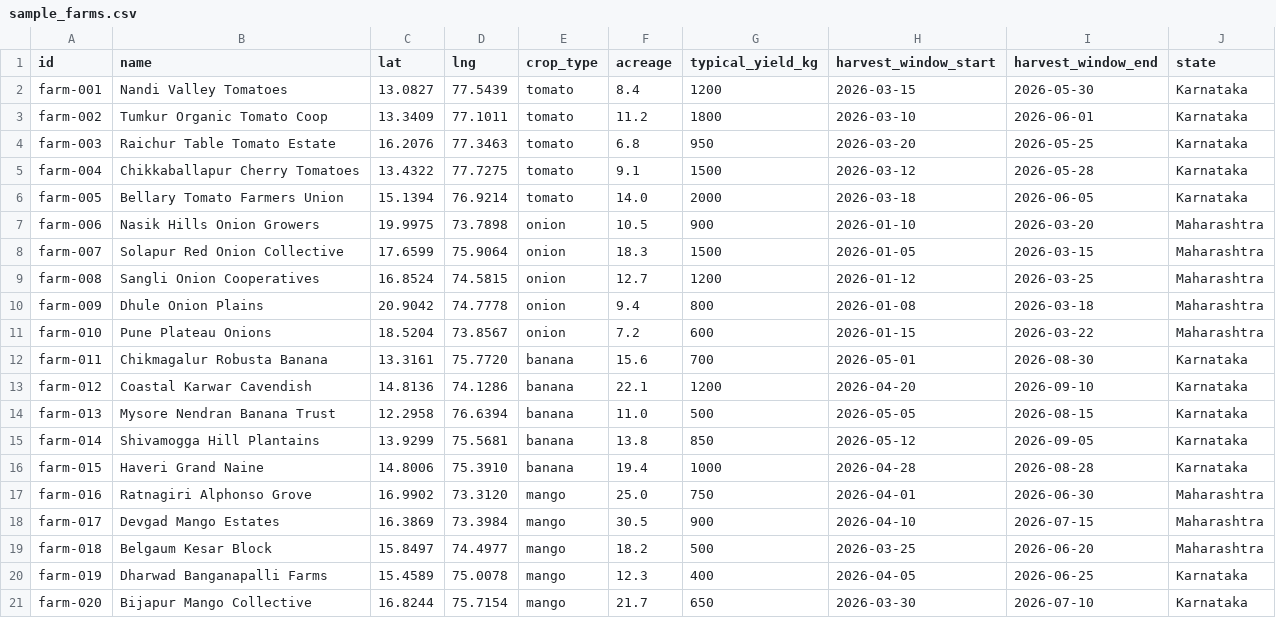
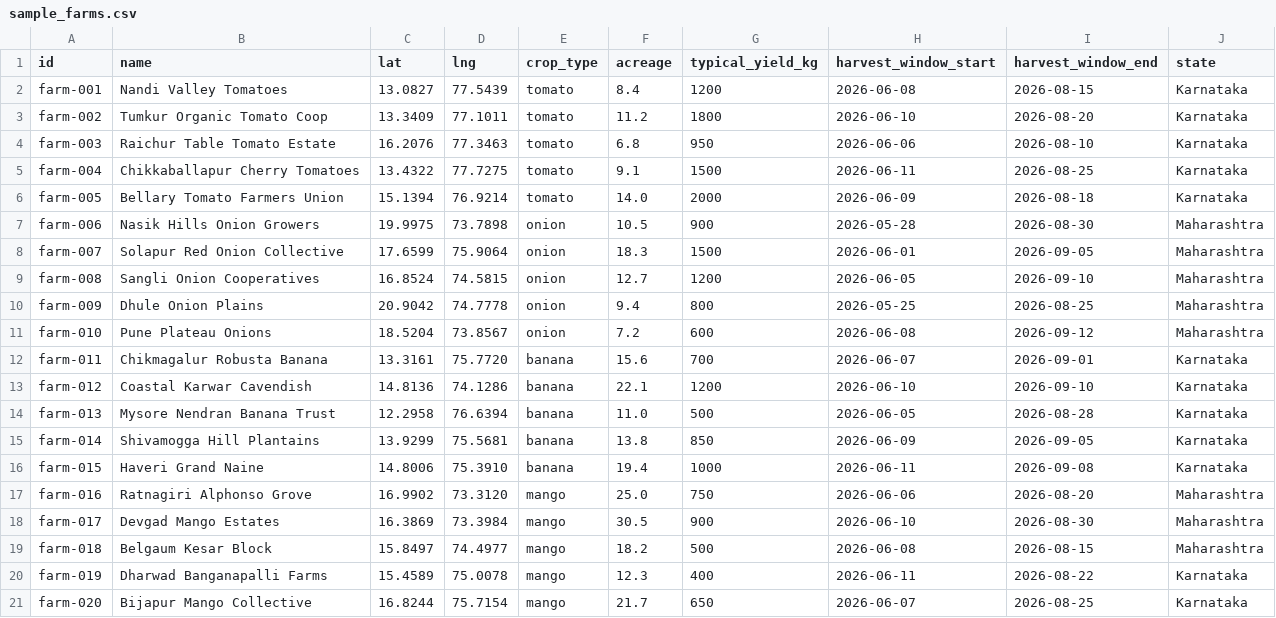
Before and after one commit to Aditya-s14/Unysis_AgentFarm, a CSV file: data/sample_farms.csv, drawn as a sheet.

```diff
--- a/data/sample_farms.csv
+++ b/data/sample_farms.csv
@@ -1,21 +1,21 @@
 id,name,lat,lng,crop_type,acreage,typical_yield_kg,harvest_window_start,harvest_window_end,state
-farm-001,Nandi Valley Tomatoes,13.0827,77.5439,tomato,8.4,1200,2026-03-15,2026-05-30,Karnataka
-farm-002,Tumkur Organic Tomato Coop,13.3409,77.1011,tomato,11.2,1800,2026-03-10,2026-06-01,Karnataka
-farm-003,Raichur Table Tomato Estate,16.2076,77.3463,tomato,6.8,950,2026-03-20,2026-05-25,Karnataka
-farm-004,Chikkaballapur Cherry Tomatoes,13.4322,77.7275,tomato,9.1,1500,2026-03-12,2026-05-28,Karnataka
-farm-005,Bellary Tomato Farmers Union,15.1394,76.9214,tomato,14.0,2000,2026-03-18,2026-06-05,Karnataka
-farm-006,Nasik Hills Onion Growers,19.9975,73.7898,onion,10.5,900,2026-01-10,2026-03-20,Maharashtra
-farm-007,Solapur Red Onion Collective,17.6599,75.9064,onion,18.3,1500,2026-01-05,2026-03-15,Maharashtra
-farm-008,Sangli Onion Cooperatives,16.8524,74.5815,onion,12.7,1200,2026-01-12,2026-03-25,Maharashtra
-farm-009,Dhule Onion Plains,20.9042,74.7778,onion,9.4,800,2026-01-08,2026-03-18,Maharashtra
-farm-010,Pune Plateau Onions,18.5204,73.8567,onion,7.2,600,2026-01-15,2026-03-22,Maharashtra
-farm-011,Chikmagalur Robusta Banana,13.3161,75.7720,banana,15.6,700,2026-05-01,2026-08-30,Karnataka
-farm-012,Coastal Karwar Cavendish,14.8136,74.1286,banana,22.1,1200,2026-04-20,2026-09-10,Karnataka
-farm-013,Mysore Nendran Banana Trust,12.2958,76.6394,banana,11.0,500,2026-05-05,2026-08-15,Karnataka
-farm-014,Shivamogga Hill Plantains,13.9299,75.5681,banana,13.8,850,2026-05-12,2026-09-05,Karnataka
-farm-015,Haveri Grand Naine,14.8006,75.3910,banana,19.4,1000,2026-04-28,2026-08-28,Karnataka
-farm-016,Ratnagiri Alphonso Grove,16.9902,73.3120,mango,25.0,750,2026-04-01,2026-06-30,Maharashtra
-farm-017,Devgad Mango Estates,16.3869,73.3984,mango,30.5,900,2026-04-10,2026-07-15,Maharashtra
-farm-018,Belgaum Kesar Block,15.8497,74.4977,mango,18.2,500,2026-03-25,2026-06-20,Maharashtra
-farm-019,Dharwad Banganapalli Farms,15.4589,75.0078,mango,12.3,400,2026-04-05,2026-06-25,Karnataka
-farm-020,Bijapur Mango Collective,16.8244,75.7154,mango,21.7,650,2026-03-30,2026-07-10,Karnataka
+farm-001,Nandi Valley Tomatoes,13.0827,77.5439,tomato,8.4,1200,2026-06-08,2026-08-15,Karnataka
+farm-002,Tumkur Organic Tomato Coop,13.3409,77.1011,tomato,11.2,1800,2026-06-10,2026-08-20,Karnataka
+farm-003,Raichur Table Tomato Estate,16.2076,77.3463,tomato,6.8,950,2026-06-06,2026-08-10,Karnataka
+farm-004,Chikkaballapur Cherry Tomatoes,13.4322,77.7275,tomato,9.1,1500,2026-06-11,2026-08-25,Karnataka
+farm-005,Bellary Tomato Farmers Union,15.1394,76.9214,tomato,14.0,2000,2026-06-09,2026-08-18,Karnataka
+farm-006,Nasik Hills Onion Growers,19.9975,73.7898,onion,10.5,900,2026-05-28,2026-08-30,Maharashtra
+farm-007,Solapur Red Onion Collective,17.6599,75.9064,onion,18.3,1500,2026-06-01,2026-09-05,Maharashtra
+farm-008,Sangli Onion Cooperatives,16.8524,74.5815,onion,12.7,1200,2026-06-05,2026-09-10,Maharashtra
+farm-009,Dhule Onion Plains,20.9042,74.7778,onion,9.4,800,2026-05-25,2026-08-25,Maharashtra
+farm-010,Pune Plateau Onions,18.5204,73.8567,onion,7.2,600,2026-06-08,2026-09-12,Maharashtra
+farm-011,Chikmagalur Robusta Banana,13.3161,75.7720,banana,15.6,700,2026-06-07,2026-09-01,Karnataka
+farm-012,Coastal Karwar Cavendish,14.8136,74.1286,banana,22.1,1200,2026-06-10,2026-09-10,Karnataka
+farm-013,Mysore Nendran Banana Trust,12.2958,76.6394,banana,11.0,500,2026-06-05,2026-08-28,Karnataka
+farm-014,Shivamogga Hill Plantains,13.9299,75.5681,banana,13.8,850,2026-06-09,2026-09-05,Karnataka
+farm-015,Haveri Grand Naine,14.8006,75.3910,banana,19.4,1000,2026-06-11,2026-09-08,Karnataka
+farm-016,Ratnagiri Alphonso Grove,16.9902,73.3120,mango,25.0,750,2026-06-06,2026-08-20,Maharashtra
+farm-017,Devgad Mango Estates,16.3869,73.3984,mango,30.5,900,2026-06-10,2026-08-30,Maharashtra
+farm-018,Belgaum Kesar Block,15.8497,74.4977,mango,18.2,500,2026-06-08,2026-08-15,Maharashtra
+farm-019,Dharwad Banganapalli Farms,15.4589,75.0078,mango,12.3,400,2026-06-11,2026-08-22,Karnataka
+farm-020,Bijapur Mango Collective,16.8244,75.7154,mango,21.7,650,2026-06-07,2026-08-25,Karnataka
```
Also changed, not shown: data/sample_demand.csv, 2 other files.
